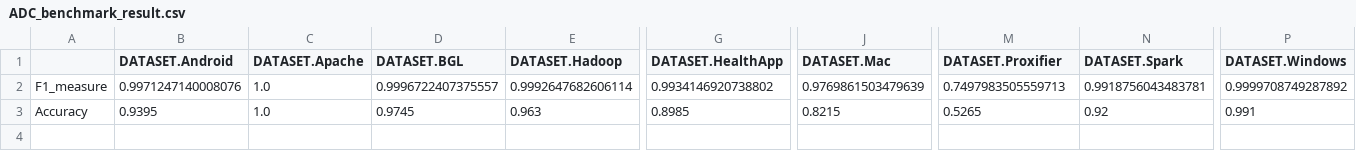
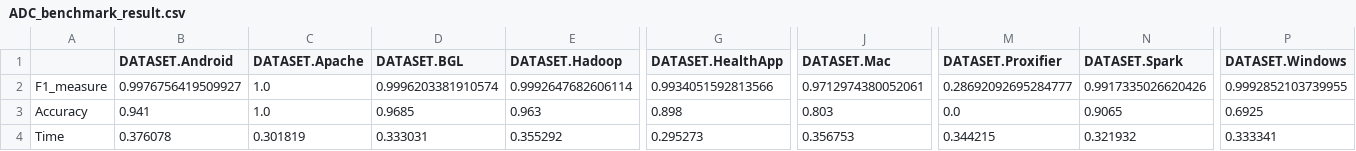
Before and after one commit to f1amingo/logparser, a CSV file: benchmark/ADC_benchmark_result.csv, drawn as a sheet; only a part is shown, gaps mark what is left out; rows hold the shown columns only; the diff names each change by its address in the sheet, - before the commit and + after, or states it on an @@ line.

Commit message:
time cost

```diff
--- a/benchmark/ADC_benchmark_result.csv
+++ b/benchmark/ADC_benchmark_result.csv
-B2 (DATASET.Android): 0.9971247140008076
+B2 (DATASET.Android): 0.9976756419509927
-D2 (DATASET.BGL): 0.9996722407375557
+D2 (DATASET.BGL): 0.9996203381910574
-G2 (DATASET.HealthApp): 0.9934146920738802
+G2 (DATASET.HealthApp): 0.9934051592813566
-J2 (DATASET.Mac): 0.9769861503479639
+J2 (DATASET.Mac): 0.9712974380052061
-M2 (DATASET.Proxifier): 0.7497983505559713
+M2 (DATASET.Proxifier): 0.28692092695284777
-N2 (DATASET.Spark): 0.9918756043483781
+N2 (DATASET.Spark): 0.9917335026620426
-P2 (DATASET.Windows): 0.9999708749287892
+P2 (DATASET.Windows): 0.9992852103739955
-B3 (DATASET.Android): 0.9395
+B3 (DATASET.Android): 0.941
-D3 (DATASET.BGL): 0.9745
+D3 (DATASET.BGL): 0.9685
-G3 (DATASET.HealthApp): 0.8985
+G3 (DATASET.HealthApp): 0.898
-J3 (DATASET.Mac): 0.8215
+J3 (DATASET.Mac): 0.803
-M3 (DATASET.Proxifier): 0.5265
+M3 (DATASET.Proxifier): 0.0
-N3 (DATASET.Spark): 0.92
+N3 (DATASET.Spark): 0.9065
-P3 (DATASET.Windows): 0.991
+P3 (DATASET.Windows): 0.6925
+row 4: Time | 0.376078 | 0.301819 | 0.333031 | 0.355292 | 0.295273 | 0.356753 | 0.344215 | 0.321932 | 0.333341
```
Also changed, not shown: dataEngineering/collision.py.csv, 18 other files.
